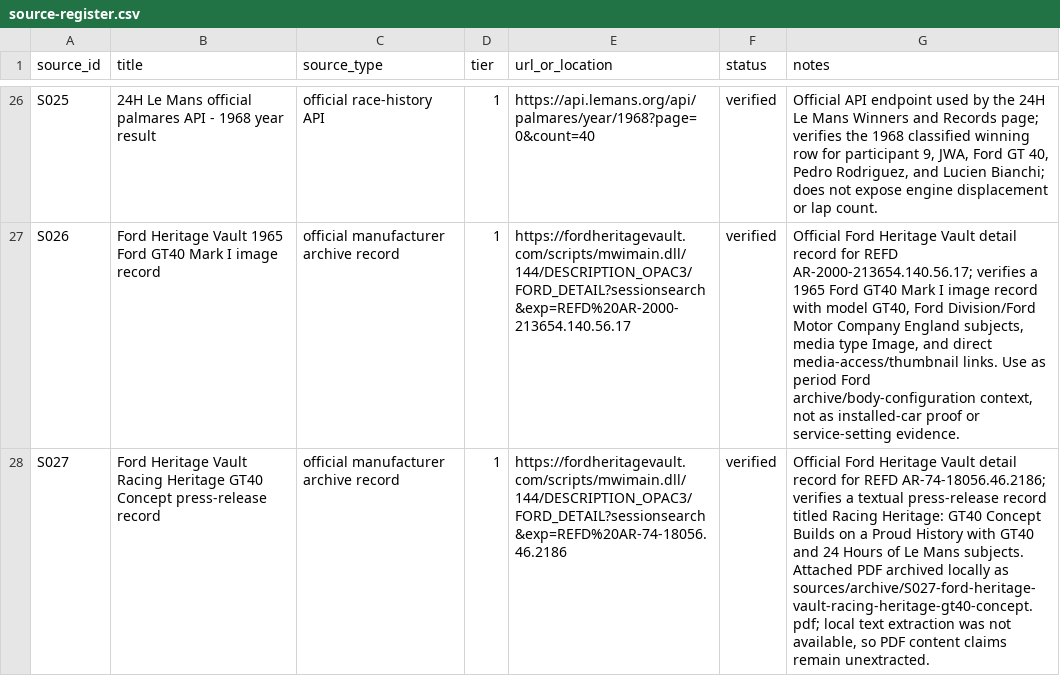
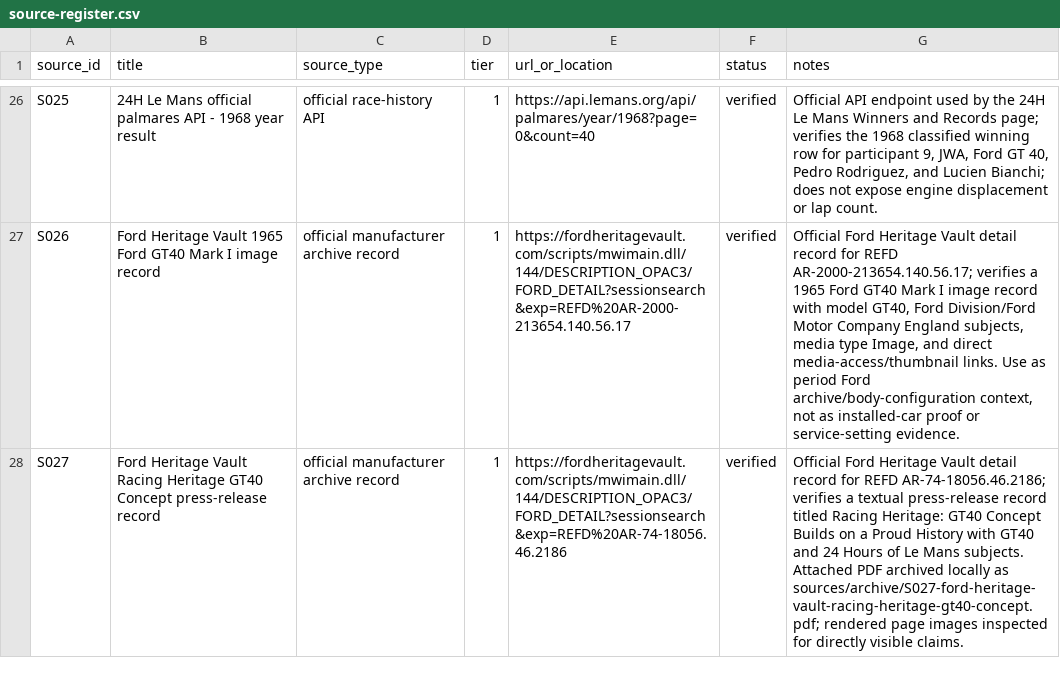
Before and after one commit to wanderingmoo/master-mechanic, a CSV file: sources/source-register.csv, drawn as a sheet; only a part is shown, gaps mark what is left out; the diff names each change by its address in the sheet, - before the commit and + after, or states it on an @@ line.

```diff
--- a/sources/source-register.csv
+++ b/sources/source-register.csv
-G28 (notes): …as sources/archive/S027-ford-heritage-vault-racing-heritage-gt40-concept.pdf; local text extraction was not available, so PDF content claims remain unextracted.
+G28 (notes): …as sources/archive/S027-ford-heritage-vault-racing-heritage-gt40-concept.pdf; rendered page images inspected for directly visible claims.
```
Also changed, not shown: knowledge/data/fact-register.csv, 9 other files.
